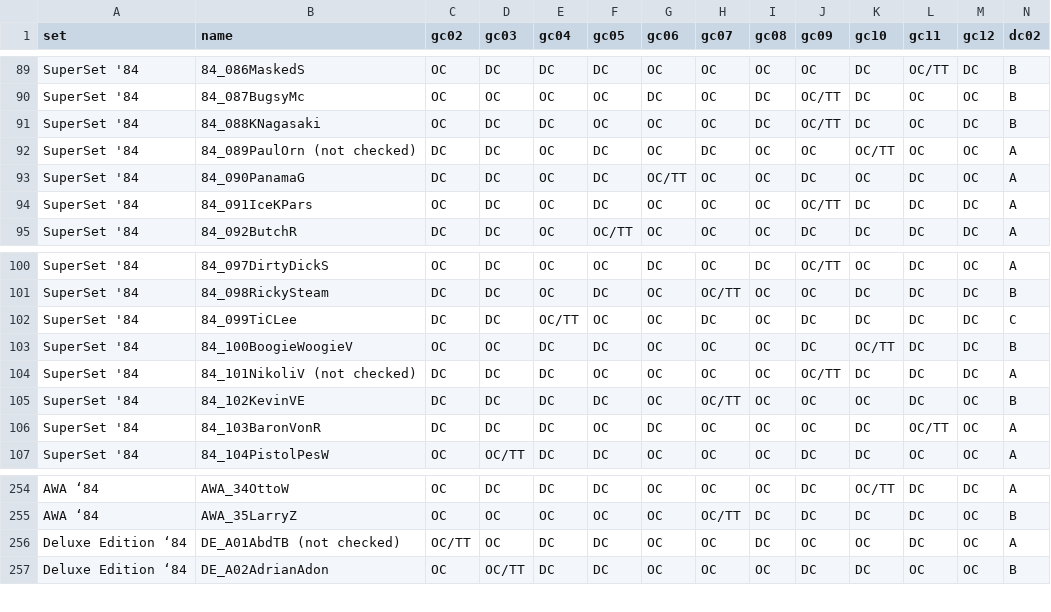
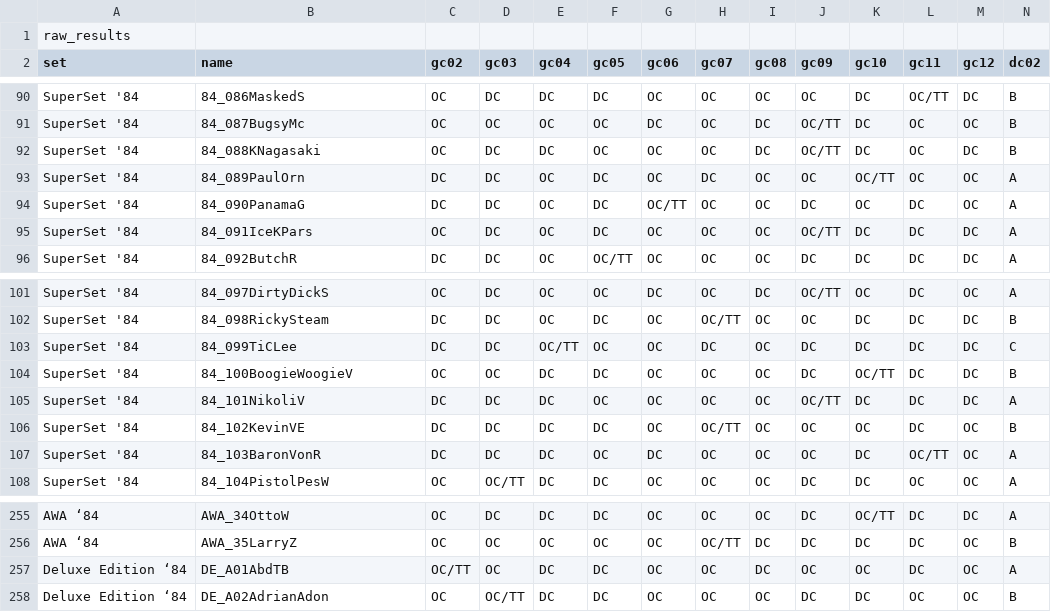
Before and after one commit to mconiaris/spwg_card_maker, a CSV file: lib/seed_file.csv, drawn as a sheet; only a part is shown, gaps mark what is left out; addresses are those after the commit; rows hold the shown columns only; the diff names each change by its address in the sheet, - before the commit and + after, or states it on an @@ line.

Commit message:
Updated seed file.

```diff
--- a/lib/seed_file.csv
+++ b/lib/seed_file.csv
+row 1: raw_results
-B93 (name): 84_089PaulOrn (not checked)
+B93 (name): 84_089PaulOrn
-B105 (name): 84_101NikoliV (not checked)
+B105 (name): 84_101NikoliV
-B257 (name): DE_A01AbdTB (not checked)
+B257 (name): DE_A01AbdTB
```
